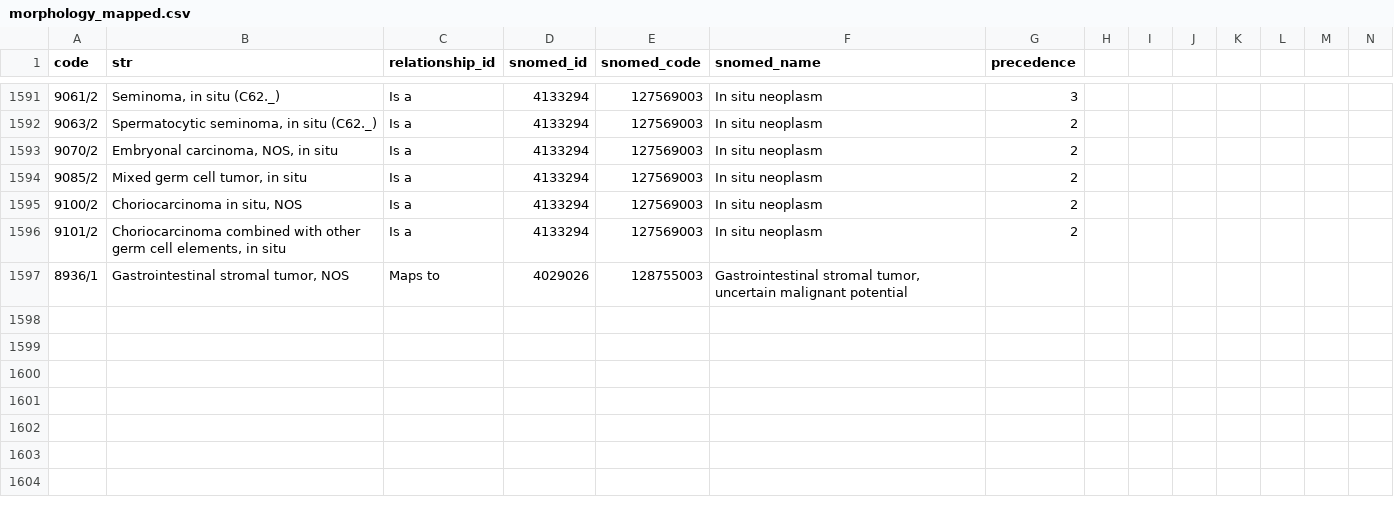
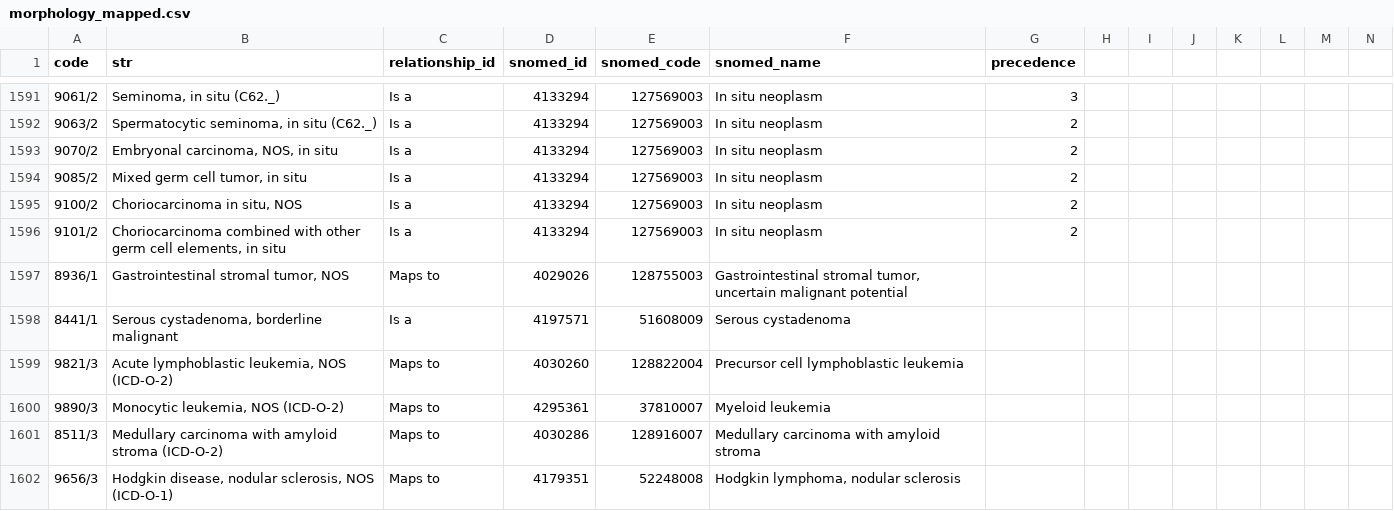
Before and after one commit to OHDSI/Vocabulary-v5.0, a CSV file: ICDO3/sources/morphology_mapped.csv, drawn as a sheet; only a part is shown, gaps mark what is left out; rows hold the shown columns only; the diff names each change by its address in the sheet, - before the commit and + after, or states it on an @@ line.

Commit message:
Added mapping for some morphologies; added new source for combinations.

```diff
--- a/ICDO3/sources/morphology_mapped.csv
+++ b/ICDO3/sources/morphology_mapped.csv
+row 1598: 8441/1 | Serous cystadenoma, borderline malignant | Is a | 4197571 | 51608009 | Serous cystadenoma
+row 1599: 9821/3 | Acute lymphoblastic leukemia, NOS (ICD-O-2) | Maps to | 4030260 | 128822004 | Precursor cell lymphoblastic leukemia
+row 1600: 9890/3 | Monocytic leukemia, NOS (ICD-O-2) | Maps to | 4295361 | 37810007 | Myeloid leukemia
+row 1601: 8511/3 | Medullary carcinoma with amyloid stroma (ICD-O-2) | Maps to | 4030286 | 128916007 | Medullary carcinoma with amyloid stroma
+row 1602: 9656/3 | Hodgkin disease, nodular sclerosis, NOS (ICD-O-1) | Maps to | 4179351 | 52248008 | Hodgkin lymphoma, nodular sclerosis
```
Also changed, not shown: 1 other file.
